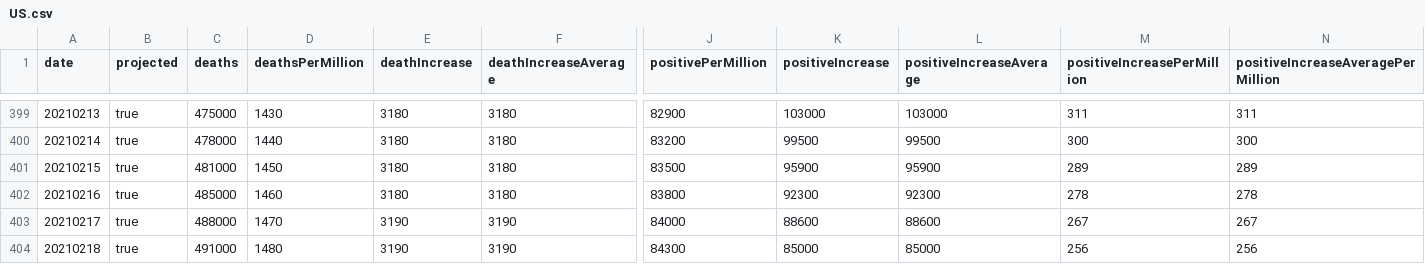
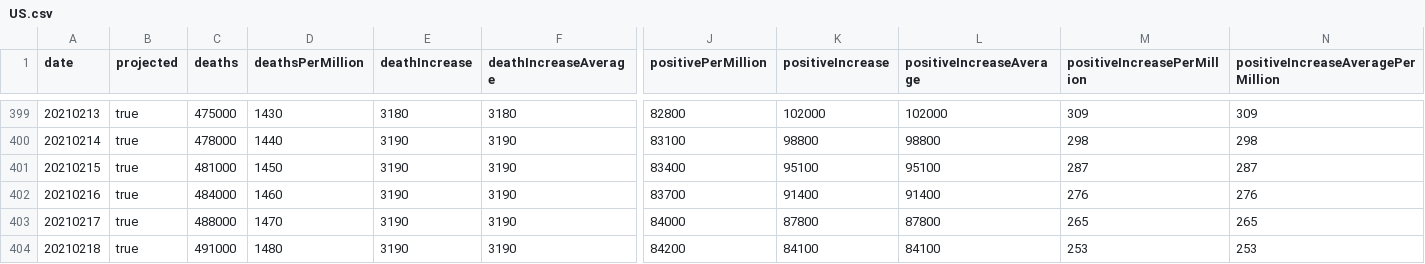
Before and after one commit to mgwalker/covid19-csv, a CSV file: docs/v1/US.csv, drawn as a sheet; only a part is shown, gaps mark what is left out; the diff covers the shown part only; the diff names each change by its address in the sheet, - before the commit and + after, or states it on an @@ line.

```diff
--- a/docs/v1/US.csv
+++ b/docs/v1/US.csv
-J399 (positivePerMillion): 82900
+J399 (positivePerMillion): 82800
-K399 (positiveIncrease): 103000
+K399 (positiveIncrease): 102000
-L399 (positiveIncreaseAverage): 103000
+L399 (positiveIncreaseAverage): 102000
-M399 (positiveIncreasePerMillion): 311
+M399 (positiveIncreasePerMillion): 309
-N399: 311
+N399: 309
-E400:E402 (deathIncrease): 3180
+E400:E402 (deathIncrease): 3190
-F400:F402 (deathIncreaseAverage): 3180
+F400:F402 (deathIncreaseAverage): 3190
-J400 (positivePerMillion): 83200
+J400 (positivePerMillion): 83100
-K400 (positiveIncrease): 99500
+K400 (positiveIncrease): 98800
-L400 (positiveIncreaseAverage): 99500
+L400 (positiveIncreaseAverage): 98800
-M400 (positiveIncreasePerMillion): 300
+M400 (positiveIncreasePerMillion): 298
-N400: 300
+N400: 298
-J401 (positivePerMillion): 83500
+J401 (positivePerMillion): 83400
-K401 (positiveIncrease): 95900
+K401 (positiveIncrease): 95100
-L401 (positiveIncreaseAverage): 95900
+L401 (positiveIncreaseAverage): 95100
-M401 (positiveIncreasePerMillion): 289
+M401 (positiveIncreasePerMillion): 287
-N401: 289
+N401: 287
-C402 (deaths): 485000
+C402 (deaths): 484000
-J402 (positivePerMillion): 83800
+J402 (positivePerMillion): 83700
-K402 (positiveIncrease): 92300
+K402 (positiveIncrease): 91400
-L402 (positiveIncreaseAverage): 92300
+L402 (positiveIncreaseAverage): 91400
-M402 (positiveIncreasePerMillion): 278
+M402 (positiveIncreasePerMillion): 276
-N402: 278
+N402: 276
-K403 (positiveIncrease): 88600
+K403 (positiveIncrease): 87800
-L403 (positiveIncreaseAverage): 88600
+L403 (positiveIncreaseAverage): 87800
-M403 (positiveIncreasePerMillion): 267
+M403 (positiveIncreasePerMillion): 265
-N403: 267
+N403: 265
-J404 (positivePerMillion): 84300
+J404 (positivePerMillion): 84200
-K404 (positiveIncrease): 85000
+K404 (positiveIncrease): 84100
-L404 (positiveIncreaseAverage): 85000
+L404 (positiveIncreaseAverage): 84100
-M404 (positiveIncreasePerMillion): 256
+M404 (positiveIncreasePerMillion): 253
-N404: 256
+N404: 253
```
Also changed, not shown: 2 added rows, 1 removed row and 41 edited cells elsewhere in this file, docs/v1/CA.csv, docs/v1/DE.csv, 54 other files.
